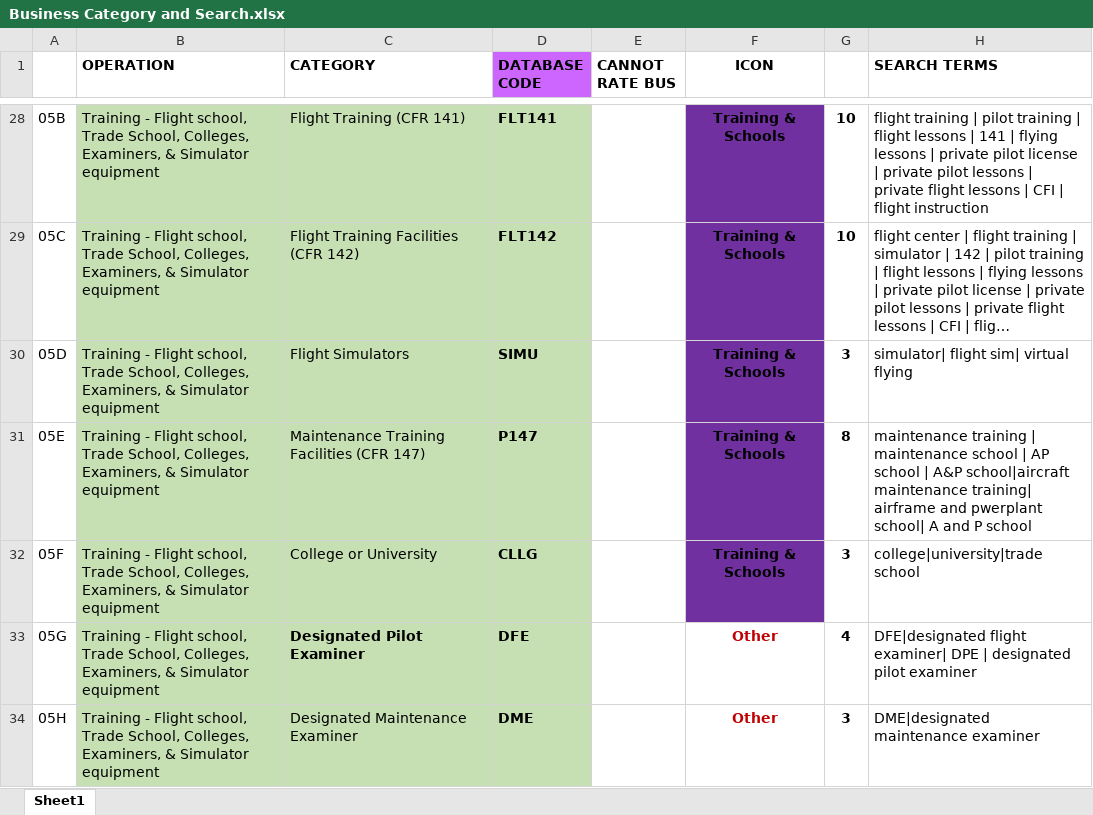
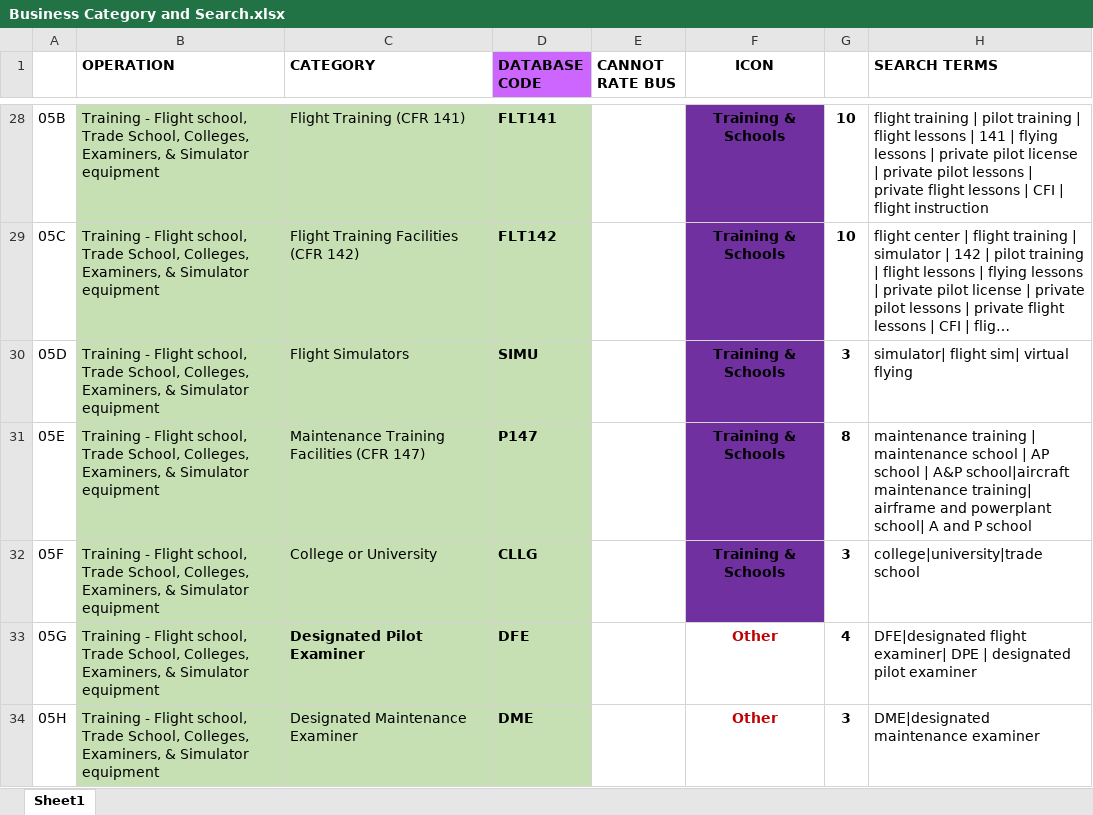
Before and after one commit to jaredbaszler/data_sync_desktop, an Excel workbook: assets/db_code lookups/Business Category and Search.xlsx, sheet Sheet1, drawn as a sheet; only a part is shown, gaps mark what is left out; long unchanged cells end in …; values as stored, in another font and other column widths than the file's, no borders; conditional formats not drawn; the diff names each change by its address in the sheet, - before the commit and + after, or states it on an @@ line.

Commit message:
after adding feature to import 145s from FAA list.

```diff
--- a/assets/db_code lookups/Business Category and Search.xlsx (sheet Sheet1)
+++ b/assets/db_code lookups/Business Category and Search.xlsx (sheet Sheet1)
-H31 (SEARCH TERMS): …airframe and pwerplant school| A…
+H31 (SEARCH TERMS): …airframe and powerplant school| A…
```
Also changed, not shown: 15 other files.
